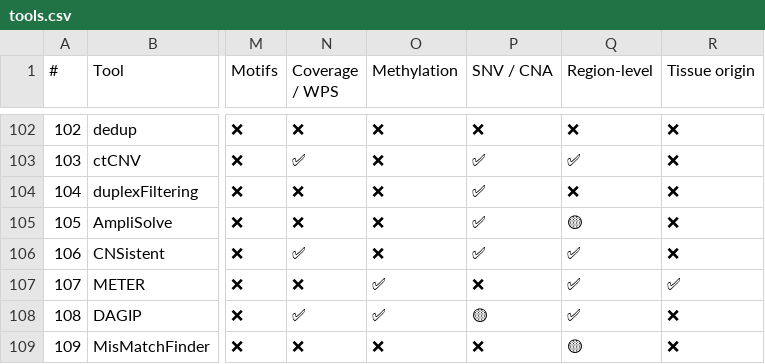
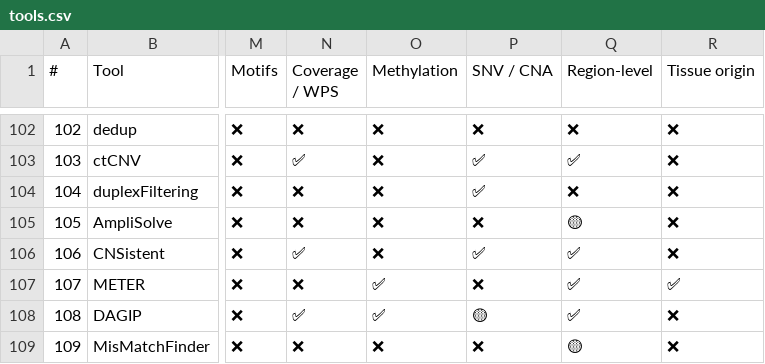
Before and after one commit to odinokov/cfdna-tools, a CSV file: tools.csv, drawn as a sheet; only a part is shown, gaps mark what is left out; the diff names each change by its address in the sheet, - before the commit and + after, or states it on an @@ line.

Commit message:
Fix AmpliSolve support flag

```diff
--- a/tools.csv
+++ b/tools.csv
-P105 (SNV / CNA): ✅
+P105 (SNV / CNA): ❌
```
